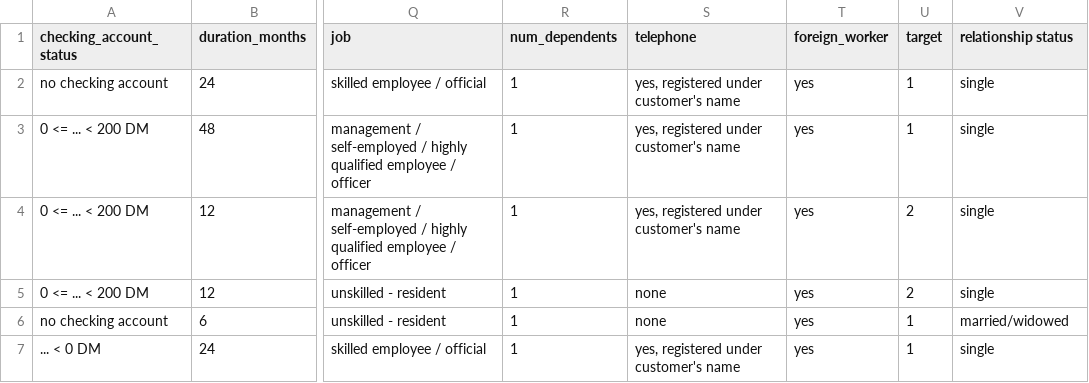
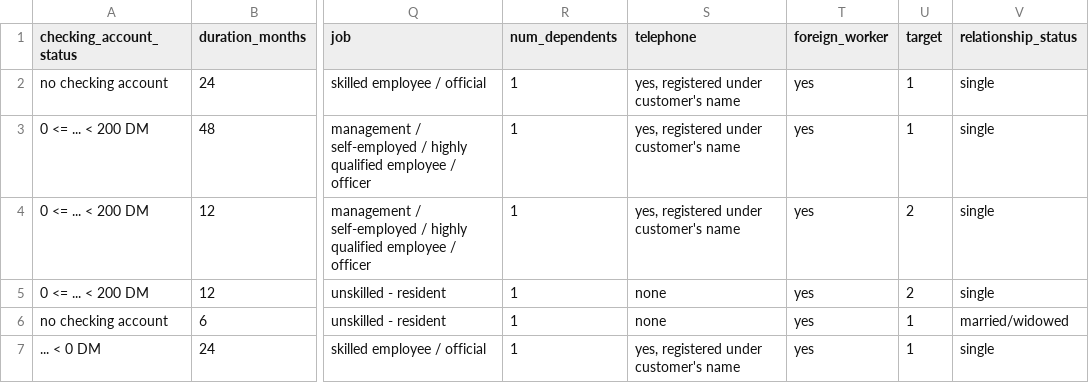
Before and after one commit to ARcKP98/thesis-, a CSV file: Datasets/german_credit_train.csv, drawn as a sheet; only a part is shown, gaps mark what is left out; the diff names each change by its address in the sheet, - before the commit and + after, or states it on an @@ line.

Commit message:
Variable name change
Change just to keep things in line

```diff
--- a/Datasets/german_credit_train.csv
+++ b/Datasets/german_credit_train.csv
-V1: relationship status
+V1: relationship_status
```
